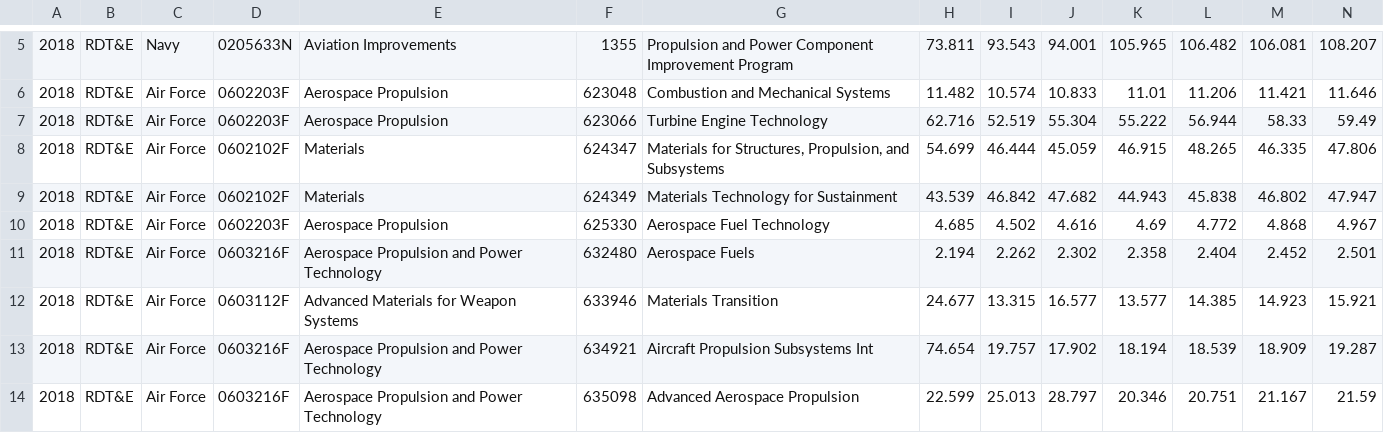
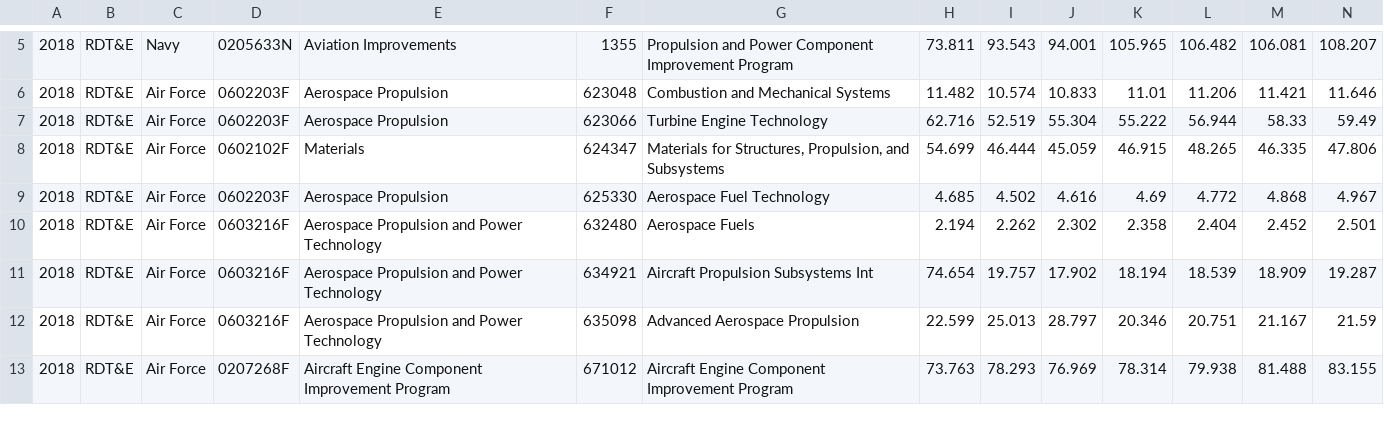
Before and after one commit to CSISdefense/Engines, a CSV file: budget/data/18.csv, drawn as a sheet; only a part is shown, gaps mark what is left out; the shorter side is filled out with more unchanged rows; the diff names each change by its address in the sheet, - before the commit and + after, or states it on an @@ line.

```diff
--- a/budget/data/18.csv
+++ b/budget/data/18.csv
-row 9: 2018 | RDT&E | Air Force | 0602102F | Materials | 624349 | Materials Technology for Sustainment | 43.539 | 46.842 | 47.682 | 44.943 | 45.838 | 46.802 | 47.947
-row 12: 2018 | RDT&E | Air Force | 0603112F | Advanced Materials for Weapon Systems | 633946 | Materials Transition | 24.677 | 13.315 | 16.577 | 13.577 | 14.385 | 14.923 | 15.921
```
Also changed, not shown: budget/charts/Amount_total.csv, budget/charts/actual_Amount_project.csv, 13 other files.
